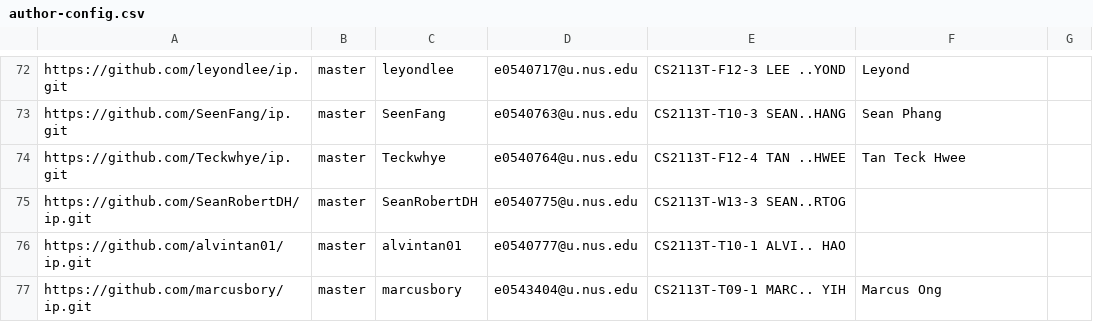
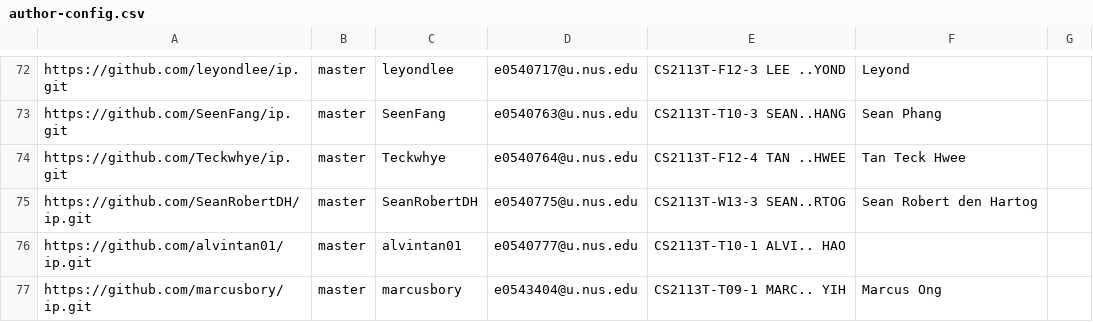
Before and after one commit to nus-cs2113-AY2122S1/ip-dashboard, a CSV file: configs/author-config.csv, drawn as a sheet; only a part is shown, gaps mark what is left out.

Commit message:
Update configs

```diff
--- a/configs/author-config.csv
+++ b/configs/author-config.csv
@@ -74,3 +74,3 @@ https://github.com/SeenFang/ip.git,master,SeenFang,e0540763@u.nus.edu,CS2113T-T1
 https://github.com/Teckwhye/ip.git,master,Teckwhye,e0540764@u.nus.edu,CS2113T-F12-4 TAN ..HWEE,Tan Teck Hwee,
-https://github.com/SeanRobertDH/ip.git,master,SeanRobertDH,e0540775@u.nus.edu,CS2113T-W13-3 SEAN..RTOG,,
+https://github.com/SeanRobertDH/ip.git,master,SeanRobertDH,e0540775@u.nus.edu,CS2113T-W13-3 SEAN..RTOG,Sean Robert den Hartog,
 https://github.com/alvintan01/ip.git,master,alvintan01,e0540777@u.nus.edu,CS2113T-T10-1 ALVI.. HAO,,
```
